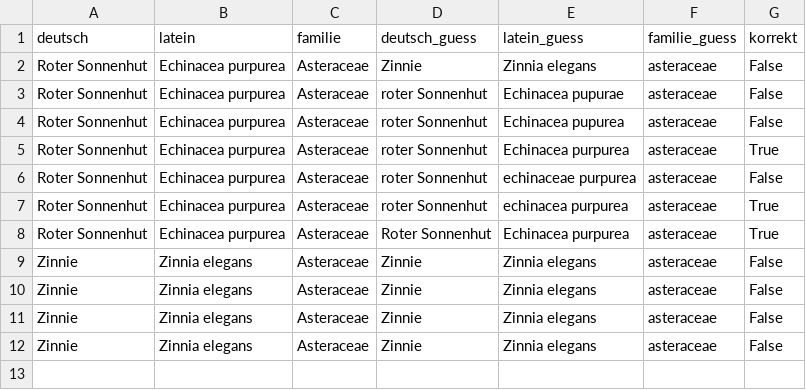
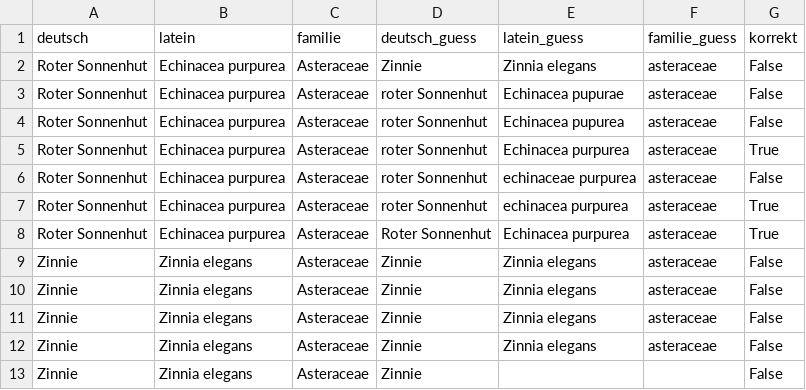
Before and after one commit to DST81/blumen_app, a CSV file: antworten.csv, drawn as a sheet.

Commit message:
update antworten

```diff
--- a/antworten.csv
+++ b/antworten.csv
@@ -12 +12,2 @@ Zinnie ,Zinnia elegans,Asteraceae,Zinnie,Zinnia elegans,asteraceae,False
 Zinnie ,Zinnia elegans,Asteraceae,Zinnie ,Zinnia elegans,asteraceae,False
+Zinnie,Zinnia elegans,Asteraceae,Zinnie,,,False
```
